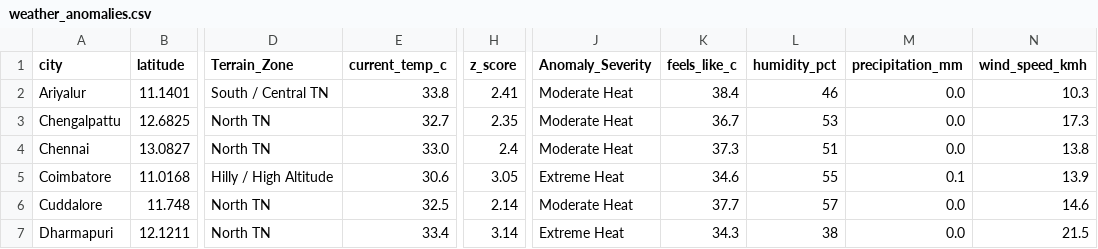
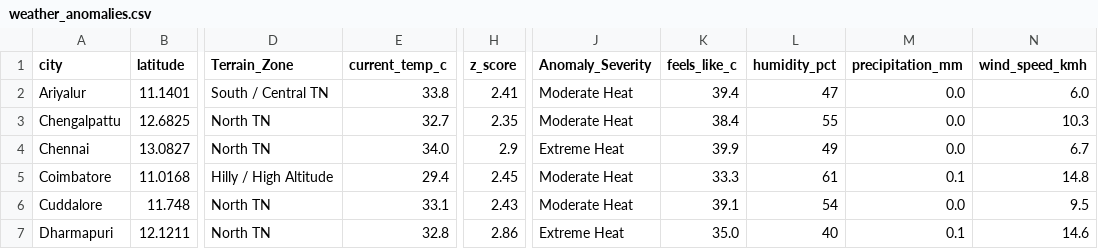
Before and after one commit to Srijith2005/climate_Anomaly_Detector, a CSV file: weather_anomalies.csv, drawn as a sheet; only a part is shown, gaps mark what is left out; the diff covers the shown part only; the diff names each change by its address in the sheet, - before the commit and + after, or states it on an @@ line.

```diff
--- a/weather_anomalies.csv
+++ b/weather_anomalies.csv
-K2 (feels_like_c): 38.4
+K2 (feels_like_c): 39.4
-L2 (humidity_pct): 46
+L2 (humidity_pct): 47
-N2 (wind_speed_kmh): 10.3
+N2 (wind_speed_kmh): 6.0
-K3 (feels_like_c): 36.7
+K3 (feels_like_c): 38.4
-L3 (humidity_pct): 53
+L3 (humidity_pct): 55
-N3 (wind_speed_kmh): 17.3
+N3 (wind_speed_kmh): 10.3
-E4 (current_temp_c): 33.0
+E4 (current_temp_c): 34.0
-H4 (z_score): 2.4
+H4 (z_score): 2.9
-J4 (Anomaly_Severity): Moderate Heat
+J4 (Anomaly_Severity): Extreme Heat
-K4 (feels_like_c): 37.3
+K4 (feels_like_c): 39.9
-L4 (humidity_pct): 51
+L4 (humidity_pct): 49
-N4 (wind_speed_kmh): 13.8
+N4 (wind_speed_kmh): 6.7
-E5 (current_temp_c): 30.6
+E5 (current_temp_c): 29.4
-H5 (z_score): 3.05
+H5 (z_score): 2.45
-J5 (Anomaly_Severity): Extreme Heat
+J5 (Anomaly_Severity): Moderate Heat
-K5 (feels_like_c): 34.6
+K5 (feels_like_c): 33.3
-L5 (humidity_pct): 55
+L5 (humidity_pct): 61
-N5 (wind_speed_kmh): 13.9
+N5 (wind_speed_kmh): 14.8
-E6 (current_temp_c): 32.5
+E6 (current_temp_c): 33.1
-H6 (z_score): 2.14
+H6 (z_score): 2.43
-K6 (feels_like_c): 37.7
+K6 (feels_like_c): 39.1
-L6 (humidity_pct): 57
+L6 (humidity_pct): 54
-N6 (wind_speed_kmh): 14.6
+N6 (wind_speed_kmh): 9.5
-E7 (current_temp_c): 33.4
+E7 (current_temp_c): 32.8
-H7 (z_score): 3.14
+H7 (z_score): 2.86
-K7 (feels_like_c): 34.3
+K7 (feels_like_c): 35.0
-L7 (humidity_pct): 38
+L7 (humidity_pct): 40
-M7 (precipitation_mm): 0.0
+M7 (precipitation_mm): 0.1
-N7 (wind_speed_kmh): 21.5
+N7 (wind_speed_kmh): 14.6
```
Also changed, not shown: 156 edited cells elsewhere in this file.
